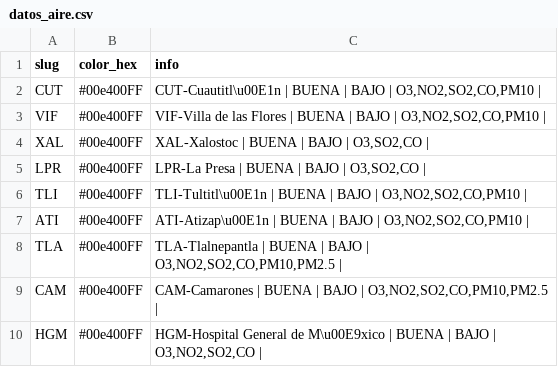
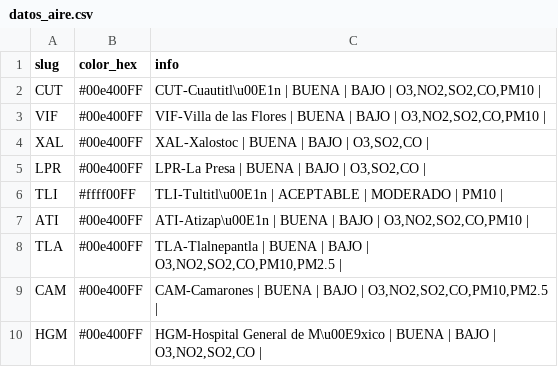
Before and after one commit to josepablo-sur/airecdmx, a CSV file: datos_aire.csv, drawn as a sheet; only a part is shown.

```diff
--- a/datos_aire.csv
+++ b/datos_aire.csv
@@ -5,3 +5,3 @@ XAL,#00e400FF,"XAL-Xalostoc | BUENA  | BAJO  | O3,SO2,CO |"
 LPR,#00e400FF,"LPR-La Presa | BUENA  | BAJO  | O3,SO2,CO |"
-TLI,#00e400FF,"TLI-Tultitl\u00E1n | BUENA  | BAJO  | O3,NO2,SO2,CO,PM10 |"
+TLI,#ffff00FF,TLI-Tultitl\u00E1n | ACEPTABLE  | MODERADO  | PM10 |
 ATI,#00e400FF,"ATI-Atizap\u00E1n | BUENA  | BAJO  | O3,NO2,SO2,CO,PM10 |"
```
